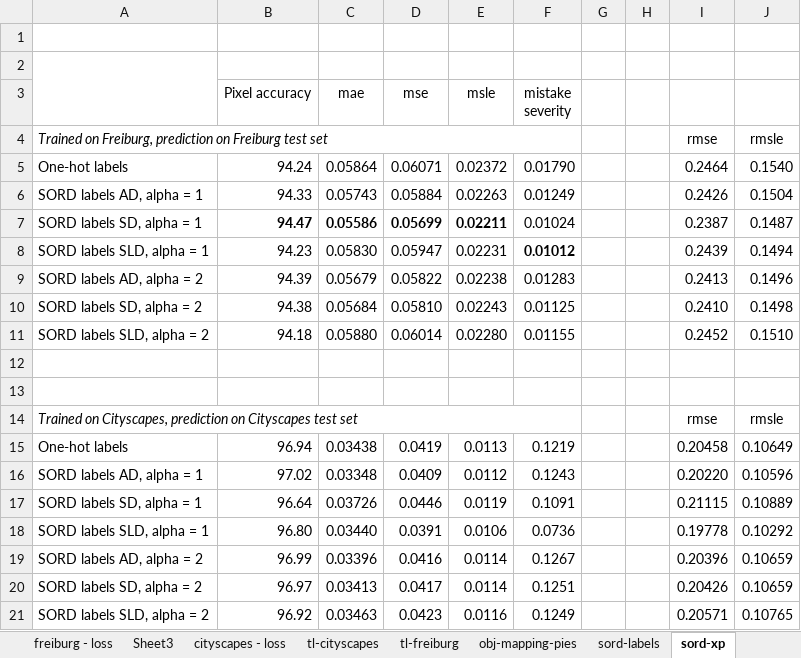
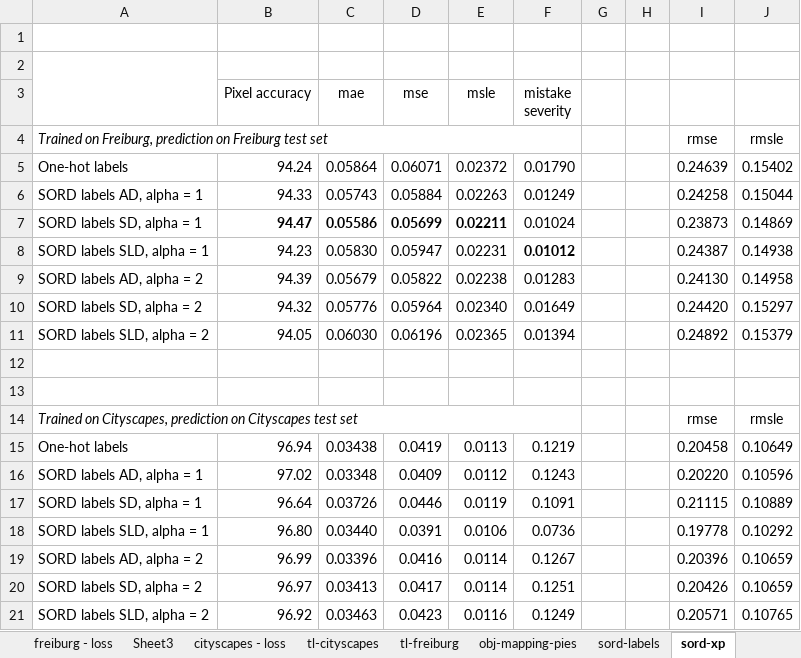
Before and after one commit to glhr/lightning-segnet, an Excel workbook: results/training-sord.xlsx, sheet sord-xp, drawn as a sheet; values as stored, in another font and other column widths than the file's, no borders; removed rows and columns are numbered as before the commit, all else as after; the diff names each change by its address in the sheet, - before the commit and + after, or states it on an @@ line.

```diff
--- a/results/training-sord.xlsx (sheet sord-xp)
+++ b/results/training-sord.xlsx (sheet sord-xp)
-I5: 0.2464
+I5: 0.24639
-J5: 0.1540
+J5: 0.15402
-I6: 0.2426
+I6: 0.24258
-J6: 0.1504
+J6: 0.15044
-I7: 0.2387
+I7: 0.23873
-J7: 0.1487
+J7: 0.14869
-I8: 0.2439
+I8: 0.24387
-J8: 0.1494
+J8: 0.14938
-I9: 0.2413
+I9: 0.24130
-J9: 0.1496
+J9: 0.14958
-row 10: SORD labels SD, alpha = 2 | 94.38 | 0.05684 | 0.05810 | 0.02243 | 0.01125 |  |  | 0.2410 | 0.1498
-row 11: SORD labels SLD, alpha = 2 | 94.18 | 0.05880 | 0.06014 | 0.02280 | 0.01155 |  |  | 0.2452 | 0.1510
+row 10: SORD labels SD, alpha = 2 | 94.32 | 0.05776 | 0.05964 | 0.02340 | 0.01649 |  |  | 0.24420 | 0.15297
+row 11: SORD labels SLD, alpha = 2 | 94.05 | 0.06030 | 0.06196 | 0.02365 | 0.01394 |  |  | 0.24892 | 0.15379
```
Also changed, not shown: sheet sord-labels, charts or pictures, 1 other file.
